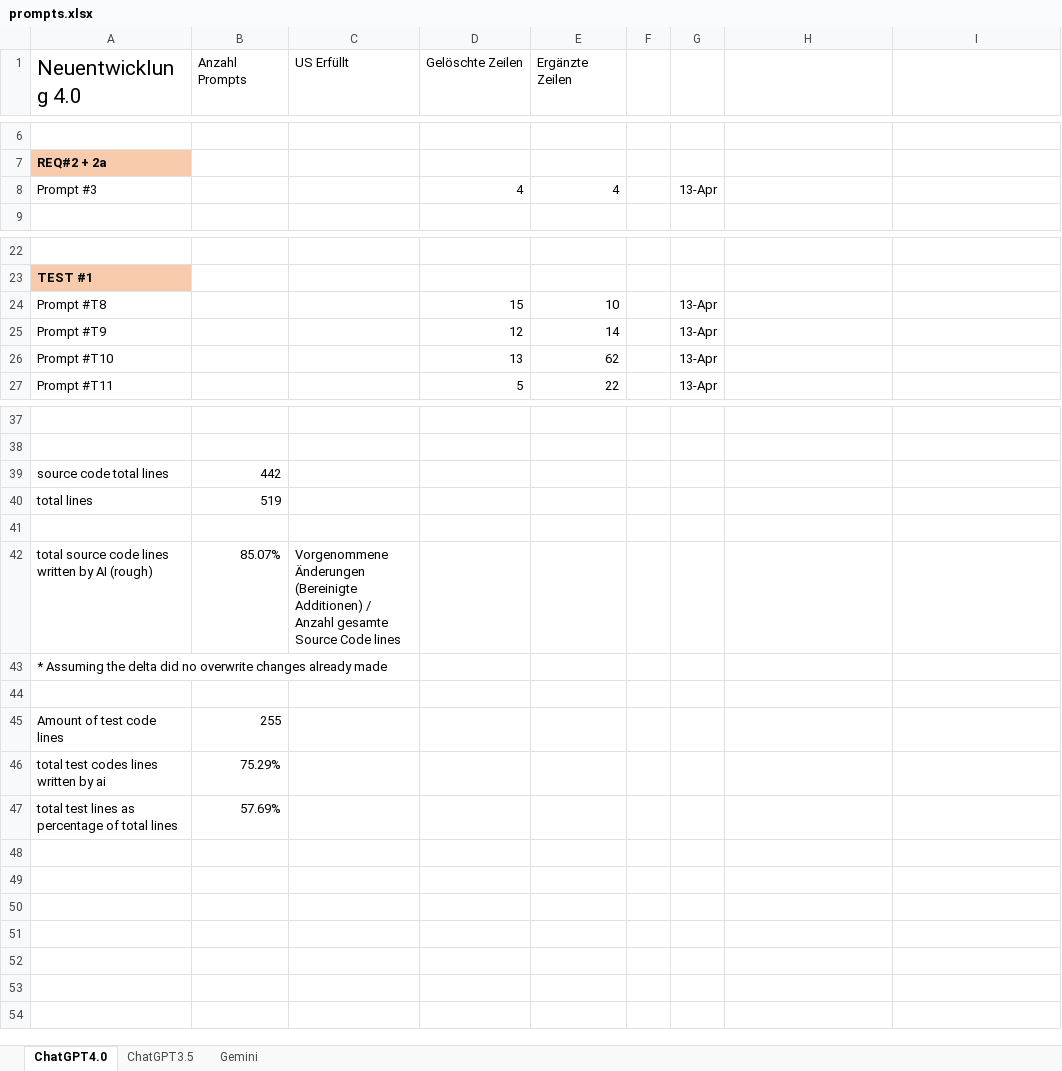
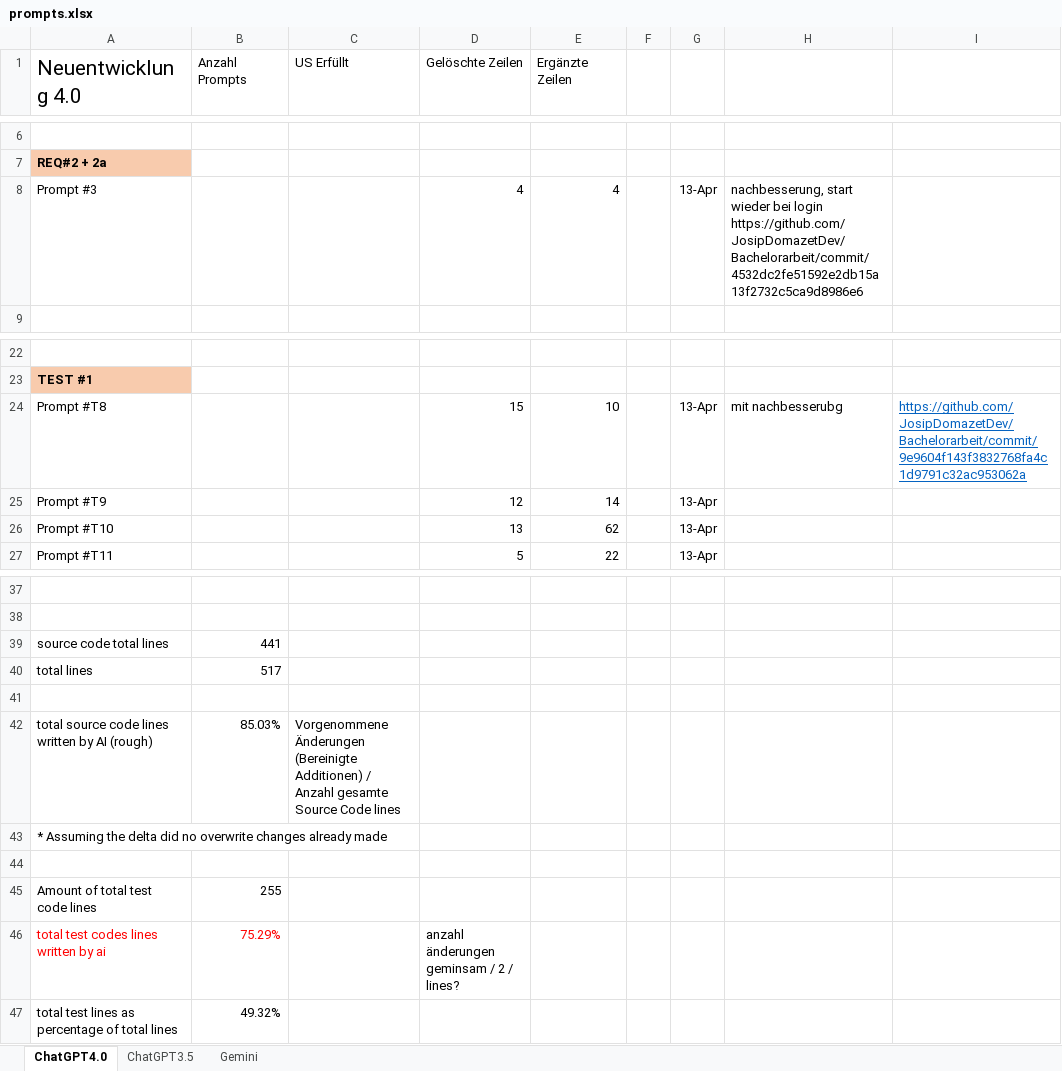
Before and after one commit to JosipDomazetDev/Bachelorarbeit, an Excel workbook: prompts.xlsx, sheet ChatGPT4.0, drawn as a sheet; only a part is shown, gaps mark what is left out; values as stored, in another font and other column widths than the file's, no borders; the diff names each change by its address in the sheet, - before the commit and + after, or states it on an @@ line.

```diff
--- a/prompts.xlsx (sheet ChatGPT4.0)
+++ b/prompts.xlsx (sheet ChatGPT4.0)
-H8: (empty)
+H8: nachbesserung, start wieder bei login https://github.com/JosipDomazetDev/Bachelorarbeit/commit/4532dc2fe51592e2db15a13f2732c5ca9d8986e6
-H24: (empty)
+H24: mit nachbesserubg
-I24: (empty)
+I24: https://github.com/JosipDomazetDev/Bachelorarbeit/commit/9e9604f143f3832768fa4c1d9791c32ac953062a
-B39 (Anzahl Prompts): 442
+B39 (Anzahl Prompts): 441
-B40 (Anzahl Prompts): 519
+B40 (Anzahl Prompts): 517
-B42 (Anzahl Prompts): 85.07%
+B42 (Anzahl Prompts): 85.03%
-A45 (Neuentwicklung 4.0): Amount of test code lines
+A45 (Neuentwicklung 4.0): Amount of total test code lines
-A46:B46 text colour: black
+A46:B46 text colour: #FF0000
-D46 (Gelöschte Zeilen): (empty)
+D46 (Gelöschte Zeilen): anzahl änderungen geminsam / 2 / lines?
-B47 (Anzahl Prompts): 57.69%
+B47 (Anzahl Prompts): 49.32%
```
Also changed, not shown: sheet Gemini, sheet ChatGPT3.5.
